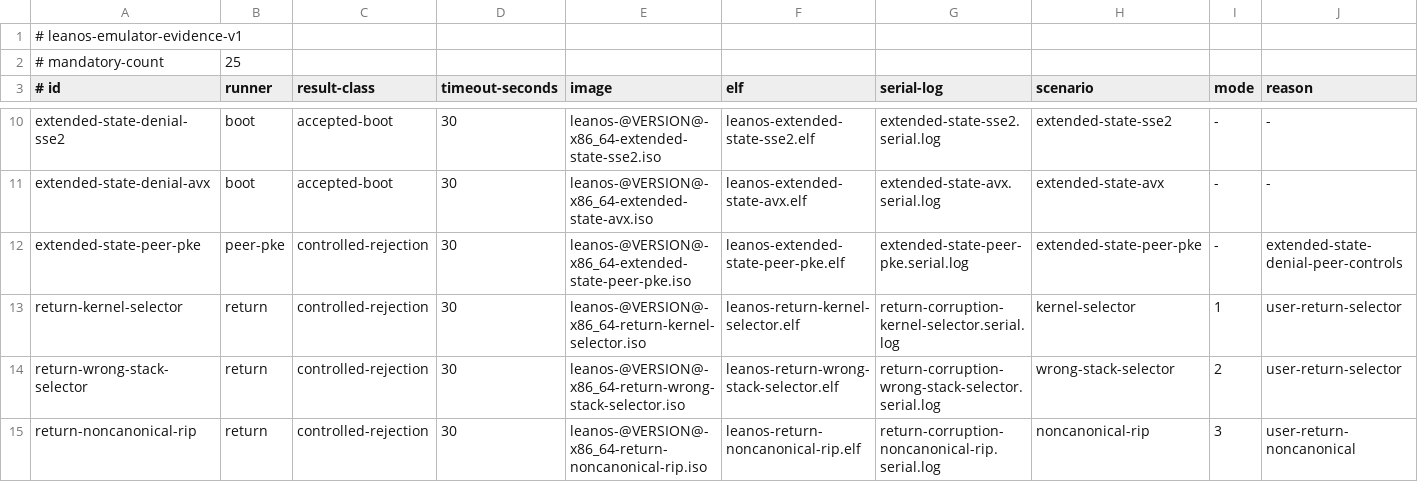
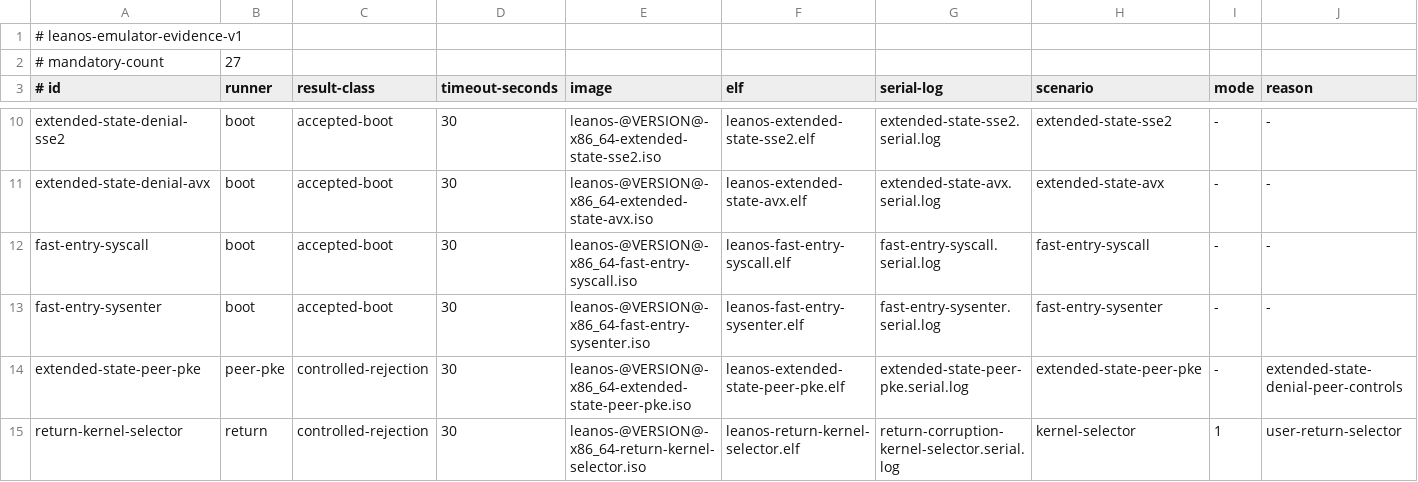
Before and after one commit to rudi-cilibrasi/leanos, a TSV file: scripts/emulator-evidence-matrix.tsv, drawn as a sheet; only a part is shown, gaps mark what is left out; the shorter side is filled out with more unchanged rows.

Commit message:
feat(boot): exercise denied fast entry paths

```diff
--- a/scripts/emulator-evidence-matrix.tsv
+++ b/scripts/emulator-evidence-matrix.tsv
@@ -1,3 +1,3 @@
 # leanos-emulator-evidence-v1
-# mandatory-count	25
+# mandatory-count	27
 # id	runner	result-class	timeout-seconds	image	elf	serial-log	scenario	mode	reason
@@ -11,2 +11,4 @@ extended-state-denial-sse2	boot	accepted-boot	30	leanos-@VERSION@-x86_64-extende
 extended-state-denial-avx	boot	accepted-boot	30	leanos-@VERSION@-x86_64-extended-state-avx.iso	leanos-extended-state-avx.elf	extended-state-avx.serial.log	extended-state-avx	-	-
+fast-entry-syscall	boot	accepted-boot	30	leanos-@VERSION@-x86_64-fast-entry-syscall.iso	leanos-fast-entry-syscall.elf	fast-entry-syscall.serial.log	fast-entry-syscall	-	-
+fast-entry-sysenter	boot	accepted-boot	30	leanos-@VERSION@-x86_64-fast-entry-sysenter.iso	leanos-fast-entry-sysenter.elf	fast-entry-sysenter.serial.log	fast-entry-sysenter	-	-
 extended-state-peer-pke	peer-pke	controlled-rejection	30	leanos-@VERSION@-x86_64-extended-state-peer-pke.iso	leanos-extended-state-peer-pke.elf	extended-state-peer-pke.serial.log	extended-state-peer-pke	-	extended-state-denial-peer-controls
```
Also changed, not shown: 10 other files.
